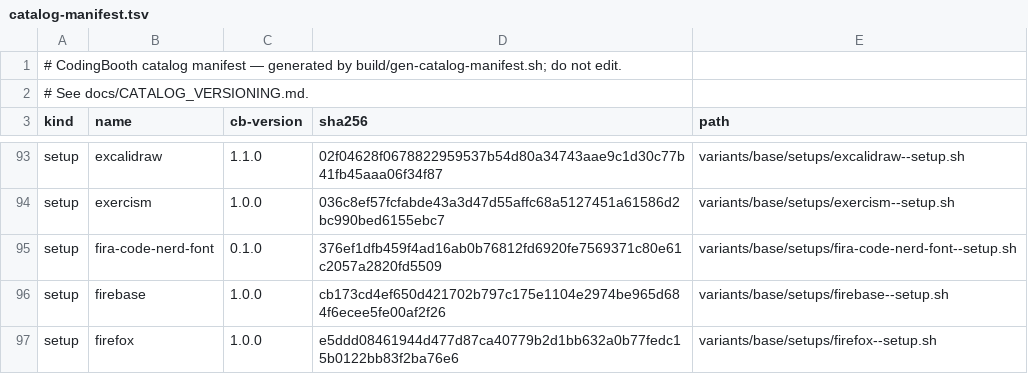
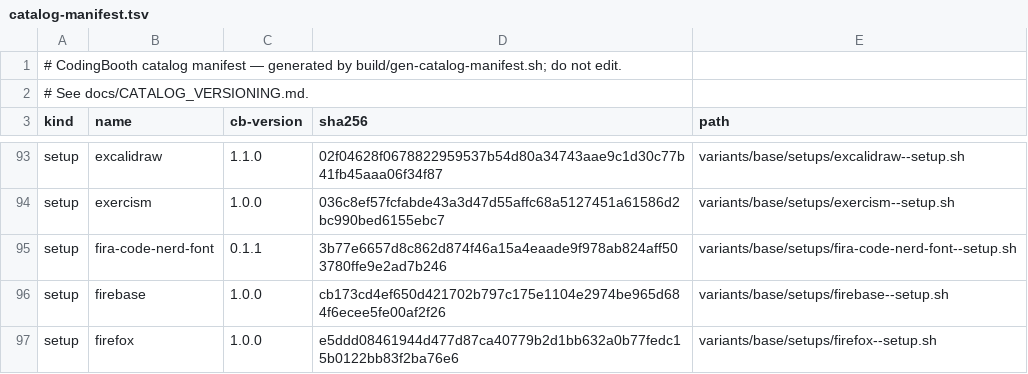
Before and after one commit to NawaMan/CodingBooth, a TSV file: build/catalog-manifest.tsv, drawn as a sheet; only a part is shown, gaps mark what is left out.

Commit message:
fira-code-nerd-font: install through apt--install.sh so the snapshot pin holds
A plain apt-get install named curl explicitly, so the base build upgraded
curl/libcurl4t64 from the live archive (8.18.0-1ubuntu2.8) past the image's
own snapshot (2.7). A Boothfile on that snapshot then could not install
libcurl4-openssl-dev, which needs the exact libcurl4t64 of its snapshot —
systemlib-example failed on amd64 (arm64 has no snapshots, so the Mac passed).
apt--install.sh applies APT_SNAPSHOT, plus its retries and timeouts.

```diff
--- a/build/catalog-manifest.tsv
+++ b/build/catalog-manifest.tsv
@@ -94,3 +94,3 @@ setup	excalidraw	1.1.0	02f04628f0678822959537b54d80a34743aae9c1d30c77b41fb45aaa0
 setup	exercism	1.0.0	036c8ef57fcfabde43a3d47d55affc68a5127451a61586d2bc990bed6155ebc7	variants/base/setups/exercism--setup.sh
-setup	fira-code-nerd-font	0.1.0	376ef1dfb459f4ad16ab0b76812fd6920fe7569371c80e61c2057a2820fd5509	variants/base/setups/fira-code-nerd-font--setup.sh
+setup	fira-code-nerd-font	0.1.1	3b77e6657d8c862d874f46a15a4eaade9f978ab824aff503780ffe9e2ad7b246	variants/base/setups/fira-code-nerd-font--setup.sh
 setup	firebase	1.0.0	cb173cd4ef650d421702b797c175e1104e2974be965d684f6ecee5fe00af2f26	variants/base/setups/firebase--setup.sh
```
Also changed, not shown: 1 other file.
